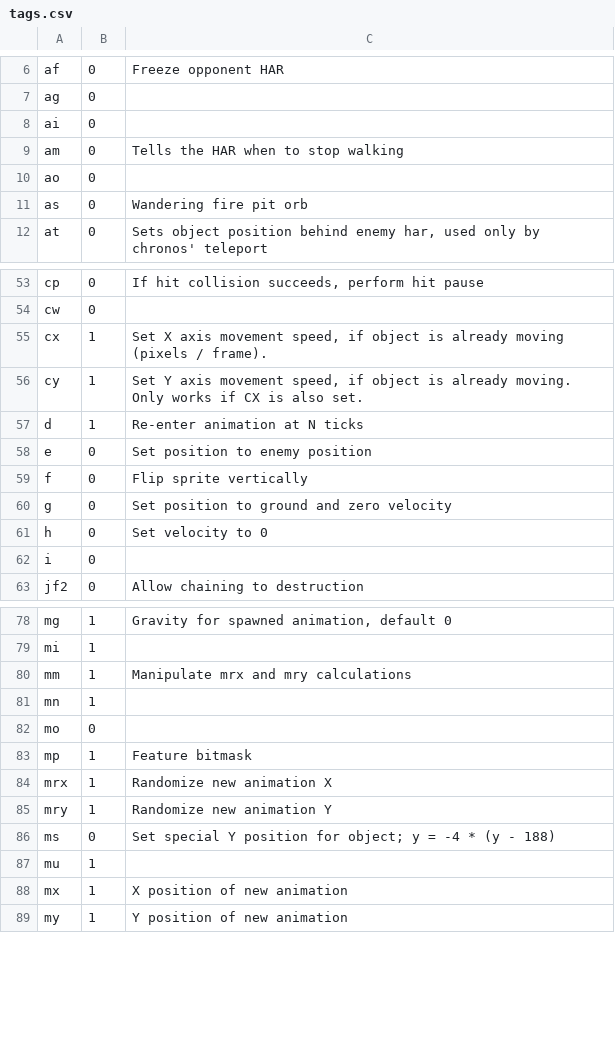
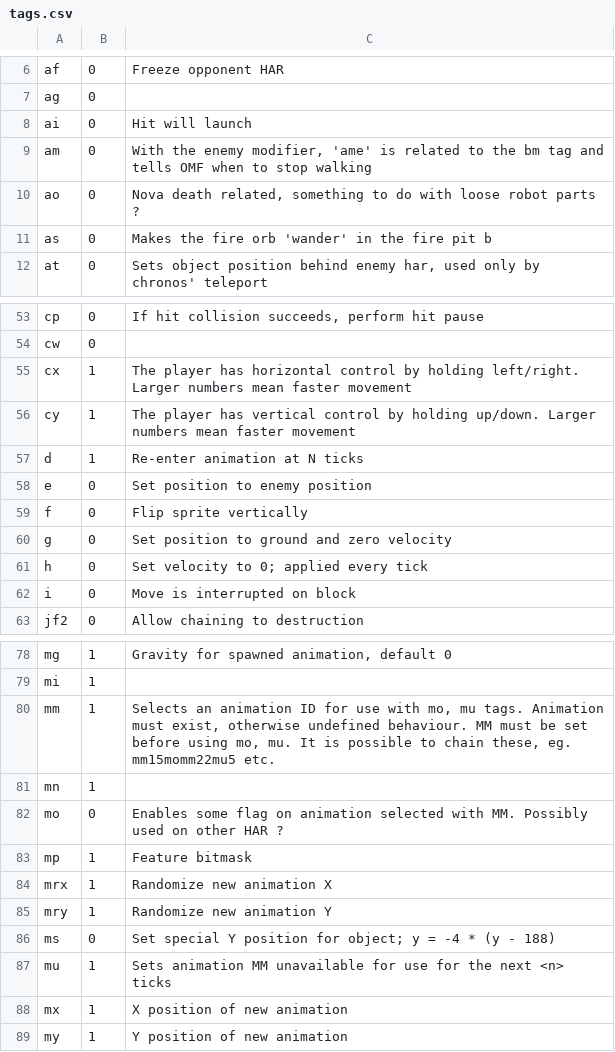
Before and after one commit to omf2097/pyomftools, a CSV file: omftools/resources/tags.csv, drawn as a sheet; only a part is shown, gaps mark what is left out; the diff covers the shown part only.

Commit message:
Improve tags

```diff
--- a/omftools/resources/tags.csv
+++ b/omftools/resources/tags.csv
@@ -7,6 +7,6 @@
 "ag",0,
-"ai",0,
-"am",0,"Tells the HAR when to stop walking"
-"ao",0,
-"as",0,"Wandering fire pit orb"
+"ai",0,"Hit will launch"
+"am",0,"With the enemy modifier, 'ame' is related to the bm tag and tells OMF when to stop walking"
+"ao",0,"Nova death related, something to do with loose robot parts ?"
+"as",0,"Makes the fire orb 'wander' in the fire pit b"
 "at",0,"Sets object position behind enemy har, used only by chronos' teleport"
@@ -54,4 +54,4 @@
 "cw",0,
-"cx",1,"Set X axis movement speed, if object is already moving (pixels / frame)."
-"cy",1,"Set Y axis movement speed, if object is already moving. Only works if CX is also set."
+"cx",1,"The player has horizontal control by holding left/right. Larger numbers mean faster movement"
+"cy",1,"The player has vertical control by holding up/down. Larger numbers mean faster movement"
 "d",1,"Re-enter animation at N ticks"
@@ -60,4 +60,4 @@
 "g",0,"Set position to ground and zero velocity"
-"h",0,"Set velocity to 0"
-"i",0,
+"h",0,"Set velocity to 0; applied every tick"
+"i",0,"Move is interrupted on block"
 "jf2",0,"Allow chaining to destruction"
@@ -79,5 +79,5 @@
 "mi",1,
-"mm",1,"Manipulate mrx and mry calculations"
+"mm",1,"Selects an animation ID for use with mo, mu tags. Animation must exist, otherwise undefined behaviour. MM must be set before using mo, mu. It is possible to chain these, eg. mm15momm22mu5 etc."
 "mn",1,
-"mo",0,
+"mo",0,"Enables some flag on animation selected with MM. Possibly used on other HAR ?"
 "mp",1,"Feature bitmask"
@@ -86,3 +86,3 @@
 "ms",0,"Set special Y position for object; y = -4 * (y - 188)"
-"mu",1,
+"mu",1,"Sets animation MM unavailable for use for the next <n> ticks"
 "mx",1,"X position of new animation"
```
Also changed, not shown: 3 edited cells elsewhere in this file.
